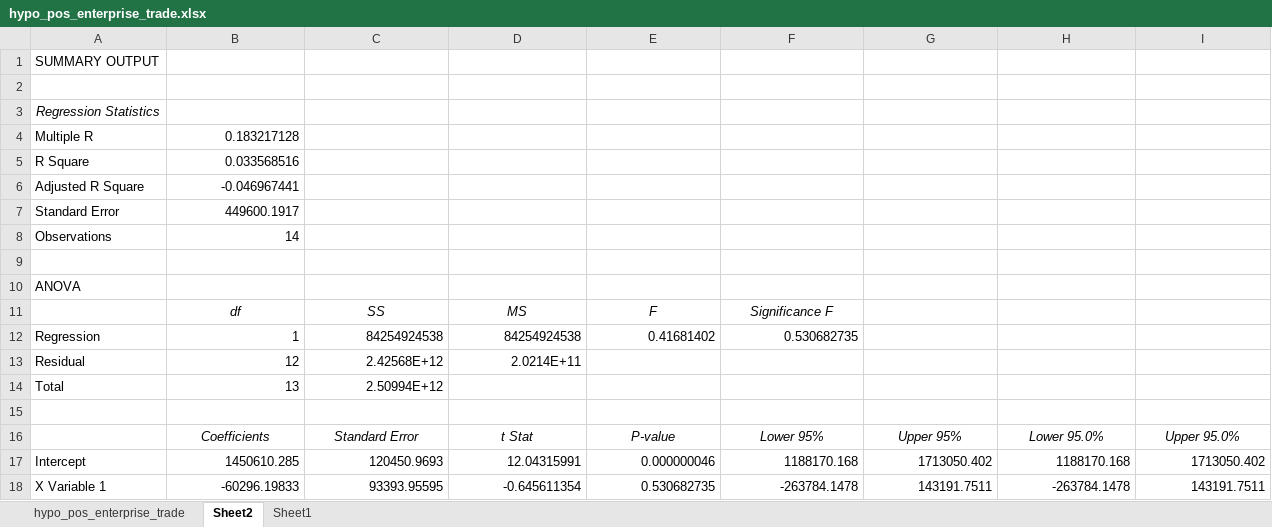
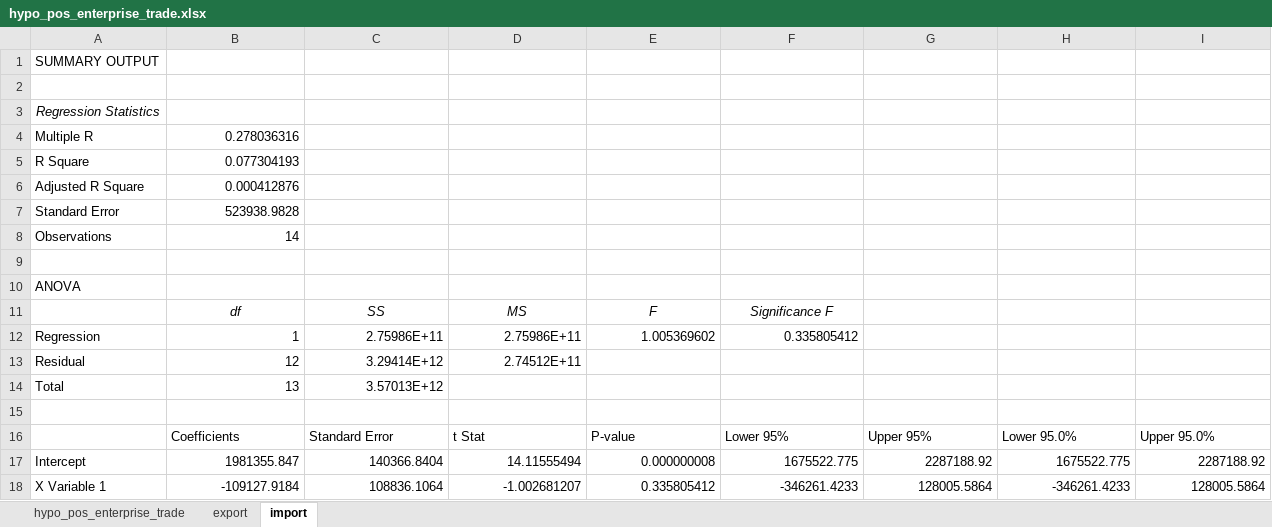
Before and after one commit to Yaliang/495-datascience-trade-predict, an Excel workbook: Hypothesis/hypo_pos_enterprise_trade.xlsx, sheet import, drawn as a sheet; values as stored, in another font and other column widths than the file's, no borders; the diff names each change by its address in the sheet, - before the commit and + after, or states it on an @@ line.

Commit message:
update enterprise_trade

```diff
--- a/Hypothesis/hypo_pos_enterprise_trade.xlsx (sheet import)
+++ b/Hypothesis/hypo_pos_enterprise_trade.xlsx (sheet import)
-sheet tab: Sheet2
+sheet tab: import
-sheet tab: Sheet1
+sheet tab: export
@@ sheet tab order changed: hypo_pos_enterprise_trade | export | import @@
-B4: 0.183217128
+B4: 0.278036316
-B5: 0.033568516
+B5: 0.077304193
-B6: -0.046967441
+B6: 0.000412876
-B7: 449600.1917
+B7: 523938.9828
-C12: 84254924538
+C12: 2.75986E+11
-D12: 84254924538
+D12: 2.75986E+11
-E12: 0.41681402
+E12: 1.005369602
-F12: 0.530682735
+F12: 0.335805412
-C13: 2.42568E+12
+C13: 3.29414E+12
-D13: 2.0214E+11
+D13: 2.74512E+11
-C14: 2.50994E+12
+C14: 3.57013E+12
@@ B16:I16 italic: on → off, alignment: center → left @@
-B17: 1450610.285
+B17: 1981355.847
-C17: 120450.9693
+C17: 140366.8404
-D17: 12.04315991
+D17: 14.11555494
-E17: 0.000000046
+E17: 0.000000008
-F17: 1188170.168
+F17: 1675522.775
-G17: 1713050.402
+G17: 2287188.92
-H17: 1188170.168
+H17: 1675522.775
-I17: 1713050.402
+I17: 2287188.92
-B18: -60296.19833
+B18: -109127.9184
-C18: 93393.95595
+C18: 108836.1064
-D18: -0.645611354
+D18: -1.002681207
-E18: 0.530682735
+E18: 0.335805412
-F18: -263784.1478
+F18: -346261.4233
-G18: 143191.7511
+G18: 128005.5864
-H18: -263784.1478
+H18: -346261.4233
-I18: 143191.7511
+I18: 128005.5864
```
Also changed, not shown: sheet export.
